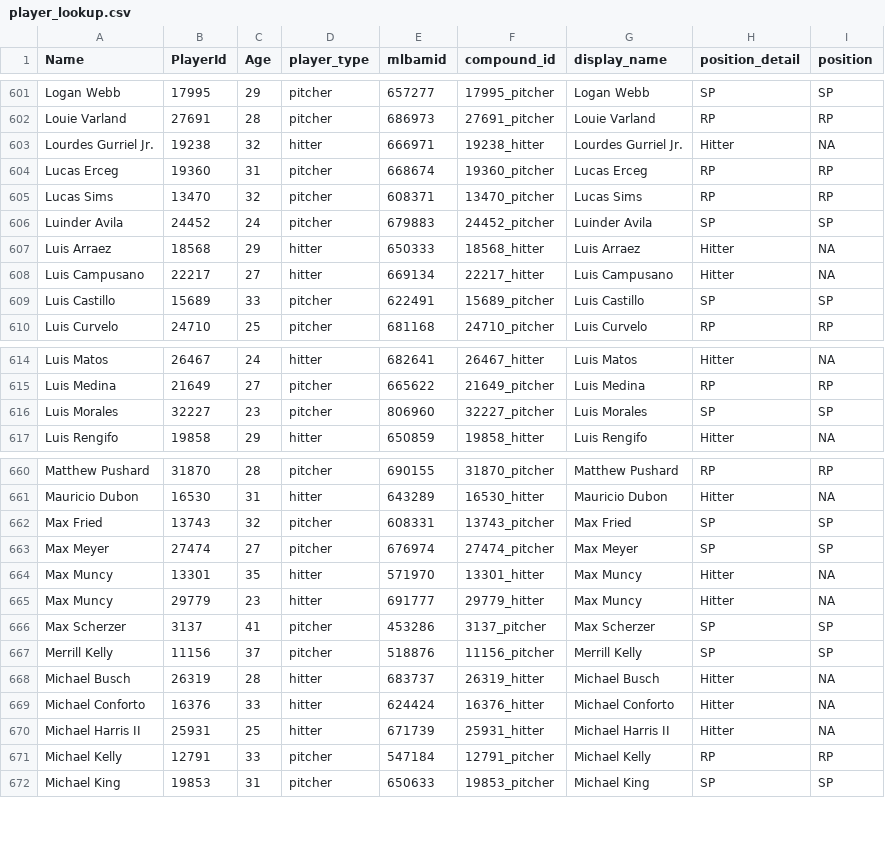
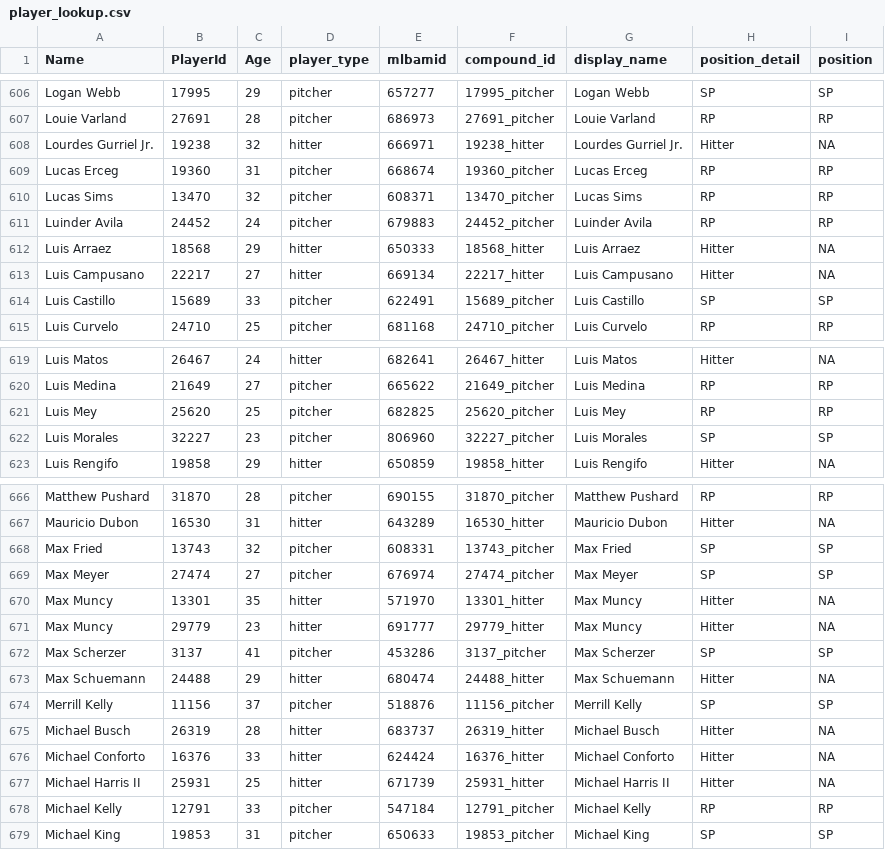
Before and after one commit to rpollack/mcfarland, a CSV file: player_lookup.csv, drawn as a sheet; only a part is shown, gaps mark what is left out; the diff covers the shown part only.

```diff
--- a/player_lookup.csv
+++ b/player_lookup.csv
@@ -605,3 +610,3 @@ Lucas Erceg,19360,31,pitcher,668674,19360_pitcher,Lucas Erceg,RP,RP
 Lucas Sims,13470,32,pitcher,608371,13470_pitcher,Lucas Sims,RP,RP
-Luinder Avila,24452,24,pitcher,679883,24452_pitcher,Luinder Avila,SP,SP
+Luinder Avila,24452,24,pitcher,679883,24452_pitcher,Luinder Avila,RP,RP
 Luis Arraez,18568,29,hitter,650333,18568_hitter,Luis Arraez,Hitter,NA
@@ -615,2 +620,3 @@ Luis Matos,26467,24,hitter,682641,26467_hitter,Luis Matos,Hitter,NA
 Luis Medina,21649,27,pitcher,665622,21649_pitcher,Luis Medina,RP,RP
+Luis Mey,25620,25,pitcher,682825,25620_pitcher,Luis Mey,RP,RP
 Luis Morales,32227,23,pitcher,806960,32227_pitcher,Luis Morales,SP,SP
@@ -666,2 +672,3 @@ Max Muncy,29779,23,hitter,691777,29779_hitter,Max Muncy,Hitter,NA
 Max Scherzer,3137,41,pitcher,453286,3137_pitcher,Max Scherzer,SP,SP
+Max Schuemann,24488,29,hitter,680474,24488_hitter,Max Schuemann,Hitter,NA
 Merrill Kelly,11156,37,pitcher,518876,11156_pitcher,Merrill Kelly,SP,SP
```
Also changed, not shown: 5 added rows and 1 edited cell elsewhere in this file, full_stats_hitters.csv, full_stats_pitchers.csv, 1 other file.
